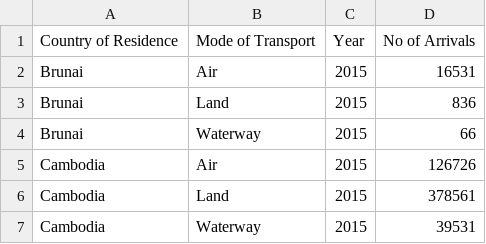
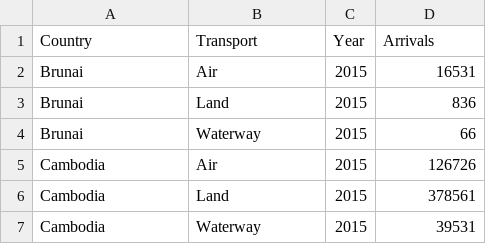
Before and after one commit to KagErou710/BIA, a CSV file: Data2/By mode of transport(2015-2020).csv, drawn as a sheet; only a part is shown.

```diff
--- a/Data2/By mode of transport(2015-2020).csv
+++ b/Data2/By mode of transport(2015-2020).csv
@@ -1,2 +1,2 @@
-Country of Residence,Mode of Transport,Year,No of Arrivals
+Country,Transport,Year,Arrivals
 Brunai,Air,2015,16531
```
Also changed, not shown: Data2/By Annual Income Group(2019-2020).csv, Data2/By Frequency of purpose(2015- 2020).csv, 5 other files.
